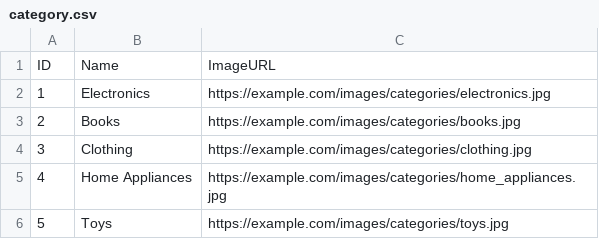
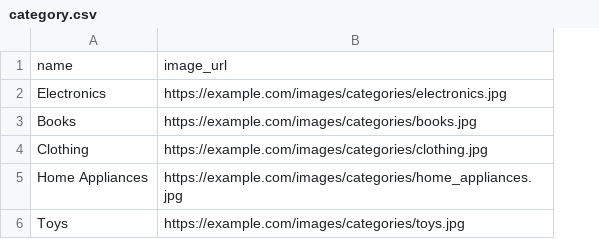
Before and after one commit to ammohan6212/product-service, a CSV file: data/category.csv, drawn as a sheet; removed rows and columns are numbered as before the commit, all else as after; the diff names each change by its address in the sheet, - before the commit and + after, or states it on an @@ line.

```diff
--- a/data/category.csv
+++ b/data/category.csv
-column A, rows 2-6: 1 | 2 | 3 | 4 | 5
-row 1: ID | Name | ImageURL
+row 1: name | image_url
```
Also changed, not shown: 1 other file.
